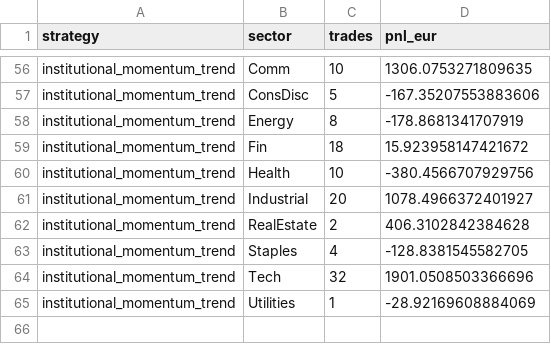
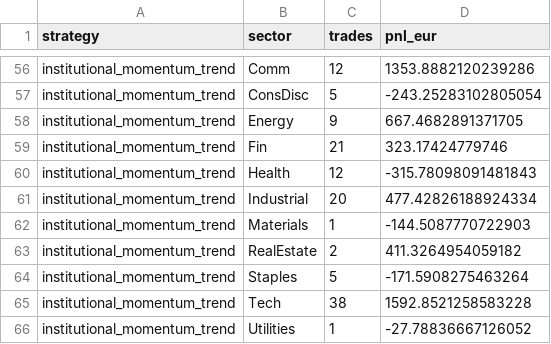
Before and after one commit to anantrajsingh7/Trading, a CSV file: quant-platform/reports/institutional_sector_performance.csv, drawn as a sheet; only a part is shown, gaps mark what is left out; addresses are those after the commit; the diff covers the shown part only; the diff names each change by its address in the sheet, - before the commit and + after, or states it on an @@ line.

```diff
--- a/quant-platform/reports/institutional_sector_performance.csv
+++ b/quant-platform/reports/institutional_sector_performance.csv
-C56 (trades): 10
+C56 (trades): 12
-D56 (pnl_eur): 1306.0753271809635
+D56 (pnl_eur): 1353.8882120239286
-D57 (pnl_eur): -167.35207553883606
+D57 (pnl_eur): -243.25283102805054
-C58 (trades): 8
+C58 (trades): 9
-D58 (pnl_eur): -178.8681341707919
+D58 (pnl_eur): 667.4682891371705
-C59 (trades): 18
+C59 (trades): 21
-D59 (pnl_eur): 15.923958147421672
+D59 (pnl_eur): 323.17424779746
-C60 (trades): 10
+C60 (trades): 12
-D60 (pnl_eur): -380.4566707929756
+D60 (pnl_eur): -315.78098091481843
-D61 (pnl_eur): 1078.4966372401927
+D61 (pnl_eur): 477.42826188924334
+row 62: institutional_momentum_trend | Materials | 1 | -144.5087770722903
-D63 (pnl_eur): 406.3102842384628
+D63 (pnl_eur): 411.3264954059182
-C64 (trades): 4
+C64 (trades): 5
-D64 (pnl_eur): -128.8381545582705
+D64 (pnl_eur): -171.5908275463264
-C65 (trades): 32
+C65 (trades): 38
-D65 (pnl_eur): 1901.0508503366696
+D65 (pnl_eur): 1592.8521258583228
-D66 (pnl_eur): -28.92169608884069
+D66 (pnl_eur): -27.78836667126052
```
Also changed, not shown: 57 edited cells elsewhere in this file, quant-platform/reports/enhanced_ema_trade_log.csv, quant-platform/reports/institutional_cost_comparison.csv, 20 other files.
